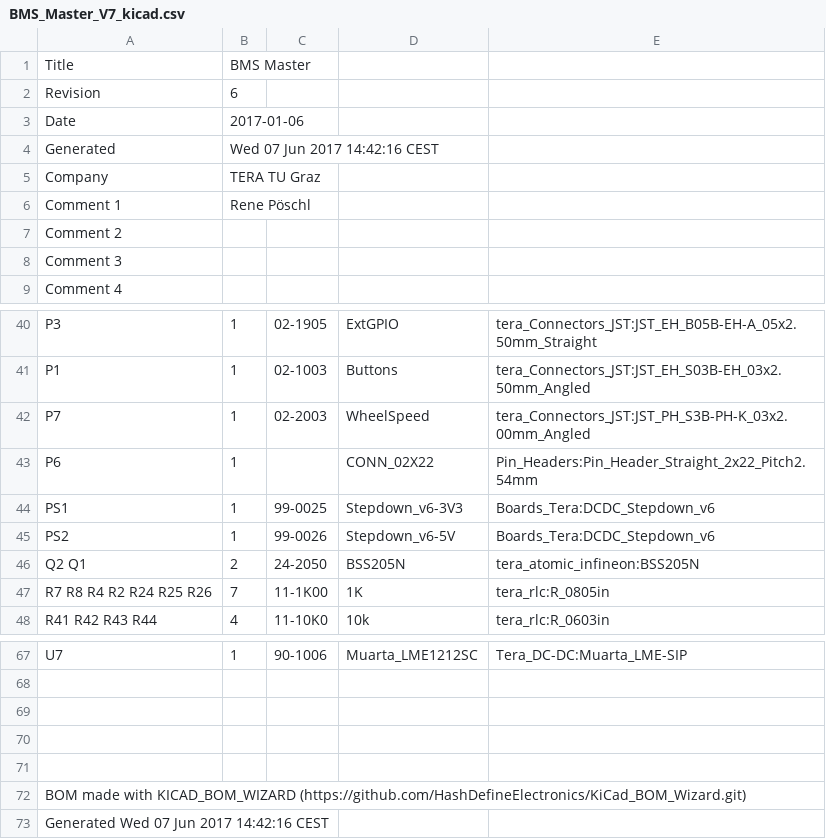
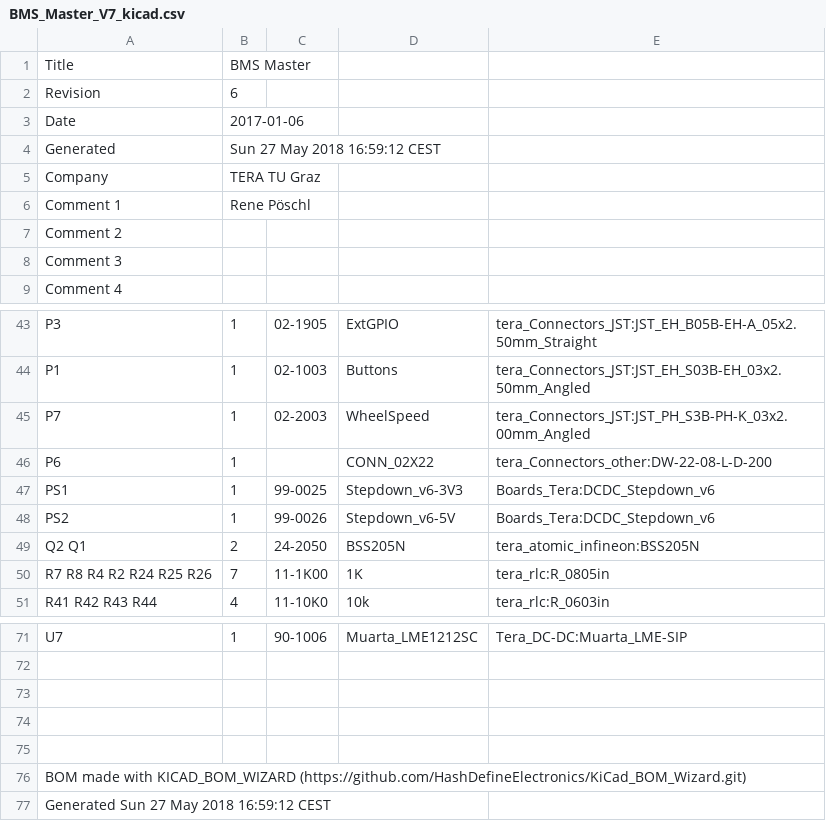
Before and after one commit to TERA-TU-Graz/BatteryManagement_2017, a CSV file: HW/projects/fennek_2017_18/BMS/master_fennek18/BMS_Master_V7 -- fennek18/BOM/BMS_Master_V7_kicad.csv, drawn as a sheet; only a part is shown, gaps mark what is left out; the diff covers the shown part only.

```diff
--- a/HW/projects/fennek_2017_18/BMS/master_fennek18/BMS_Master_V7 -- fennek18/BOM/BMS_Master_V7_kicad.csv
+++ b/HW/projects/fennek_2017_18/BMS/master_fennek18/BMS_Master_V7 -- fennek18/BOM/BMS_Master_V7_kicad.csv
@@ -3,3 +3,3 @@ Revision,6
 Date,2017-01-06
-Generated,Wed 07 Jun 2017 14:42:16 CEST
+Generated,Sun 27 May 2018 16:59:12 CEST
 Company,TERA TU Graz
@@ -42,3 +45,3 @@ P1 ,1,02-1003,Buttons,tera_Connectors_JST:JST_EH_S03B-EH_03x2.50mm_Angled
 P7 ,1,02-2003,WheelSpeed,tera_Connectors_JST:JST_PH_S3B-PH-K_03x2.00mm_Angled
-P6 ,1, ,CONN_02X22,Pin_Headers:Pin_Header_Straight_2x22_Pitch2.54mm
+P6 ,1, ,CONN_02X22,tera_Connectors_other:DW-22-08-L-D-200
 PS1 ,1,99-0025,Stepdown_v6-3V3,Boards_Tera:DCDC_Stepdown_v6
@@ -72,2 +76,2 @@ U7 ,1,90-1006,Muarta_LME1212SC,Tera_DC-DC:Muarta_LME-SIP
 BOM made with KICAD_BOM_WIZARD (https://github.com/HashDefineElectronics/KiCad_BOM_Wizard.git)
-Generated Wed 07 Jun 2017 14:42:16 CEST
+Generated Sun 27 May 2018 16:59:12 CEST
```
Also changed, not shown: 5 added rows, 1 removed row and 8 edited cells elsewhere in this file, 56 other files.
